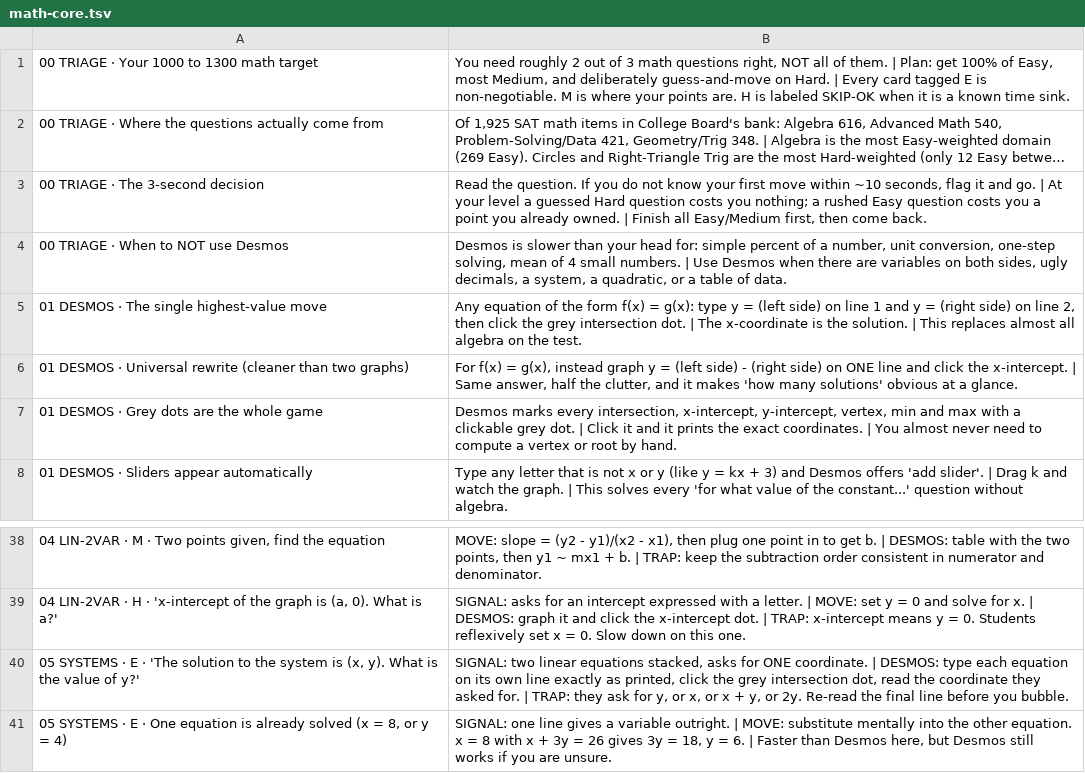
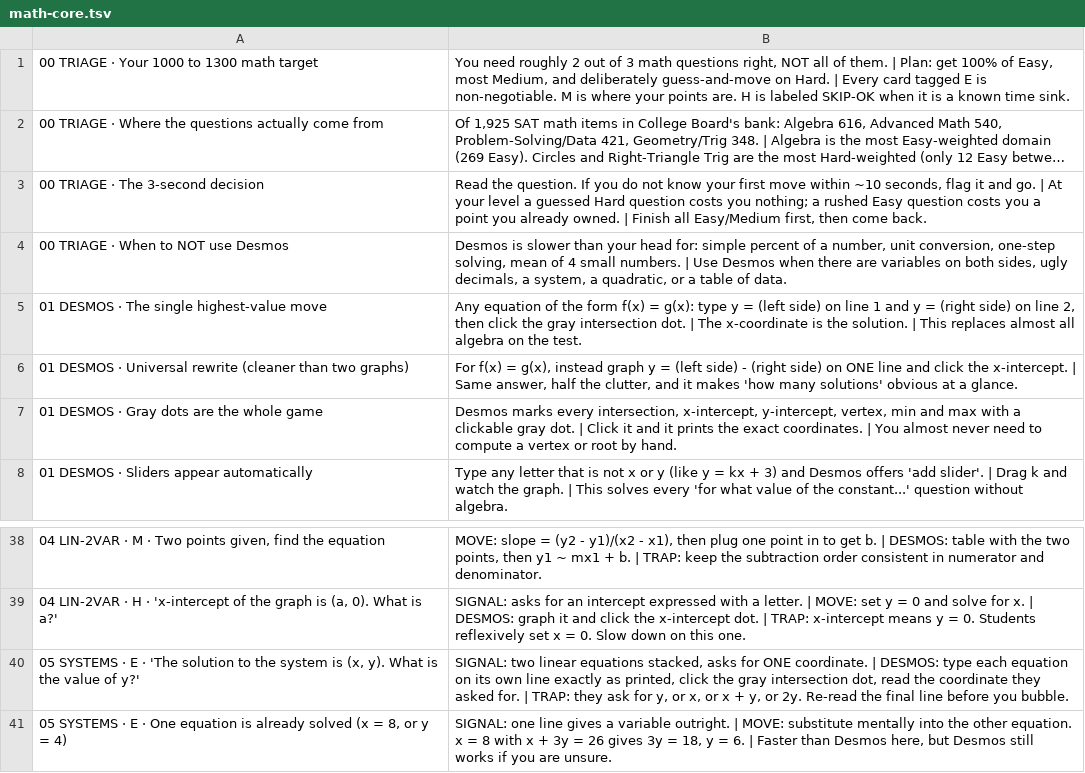
Before and after one commit to emmaventresca/sat-mills, a TSV file: decks/math-core.tsv, drawn as a sheet; only a part is shown, gaps mark what is left out; long unchanged cells end in ….

```diff
--- a/decks/math-core.tsv
+++ b/decks/math-core.tsv
@@ -4,5 +4,5 @@
 00 TRIAGE · When to NOT use Desmos	Desmos is slower than your head for: simple percent of a number, unit conversion, one-step solving, mean of 4 small numbers. | Use Desmos when there are variables on both sides, ugly decimals, a system, a quadratic, or a table of data.
-01 DESMOS · The single highest-value move	Any equation of the form f(x) = g(x): type y = (left side) on line 1 and y = (right side) on line 2, then click the grey intersection dot. | The x-coordinate is the solution. | This replaces almost all algebra on the test.
+01 DESMOS · The single highest-value move	Any equation of the form f(x) = g(x): type y = (left side) on line 1 and y = (right side) on line 2, then click the gray intersection dot. | The x-coordinate is the solution. | This replaces almost all algebra on the test.
 01 DESMOS · Universal rewrite (cleaner than two graphs)	For f(x) = g(x), instead graph y = (left side) - (right side) on ONE line and click the x-intercept. | Same answer, half the clutter, and it makes 'how many solutions' obvious at a glance.
-01 DESMOS · Grey dots are the whole game	Desmos marks every intersection, x-intercept, y-intercept, vertex, min and max with a clickable grey dot. | Click it and it prints the exact coordinates. | You almost never need to compute a vertex or root by hand.
+01 DESMOS · Gray dots are the whole game	Desmos marks every intersection, x-intercept, y-intercept, vertex, min and max with a clickable gray dot. | Click it and it prints the exact coordinates. | You almost never need to compute a vertex or root by hand.
 01 DESMOS · Sliders appear automatically	Type any letter that is not x or y (like y = kx + 3) and Desmos offers 'add slider'. | Drag k and watch the graph. | This solves every 'for what value of the constant...' question without algebra.
@@ -39,3 +39,3 @@
 04 LIN-2VAR · H · 'x-intercept of the graph is (a, 0). What is a?'	SIGNAL: asks for an intercept expressed with a letter. | MOVE: set y = 0 and solve for x. | DESMOS: graph it and click the x-intercept dot. | TRAP: x-intercept means y = 0. Students reflexively set x = 0. Slow down on this one.
-05 SYSTEMS · E · 'The solution to the system is (x, y). What is the value of y?'	SIGNAL: two linear equations stacked, asks for ONE coordinate. | DESMOS: type each equation on its own line exactly as printed, click the grey intersection dot, read the coordinate they asked for. | TRAP: they ask for y, or x, or x + y, or 2y. Re-read the final line before you bubble.
+05 SYSTEMS · E · 'The solution to the system is (x, y). What is the value of y?'	SIGNAL: two linear equations stacked, asks for ONE coordinate. | DESMOS: type each equation on its own line exactly as printed, click the gray intersection dot, read the coordinate they asked for. | TRAP: they ask for y, or x, or x + y, or 2y. Re-read the final line before you bubble.
 05 SYSTEMS · E · One equation is already solved (x = 8, or y = 4)	SIGNAL: one line gives a variable outright. | MOVE: substitute mentally into the other equation. x = 8 with x + 3y = 26 gives 3y = 18, y = 6. | Faster than Desmos here, but Desmos still works if you are unsure.
```
Also changed, not shown: decks/transitions-core.tsv, decks/vocab-core.tsv, 9 other files.
